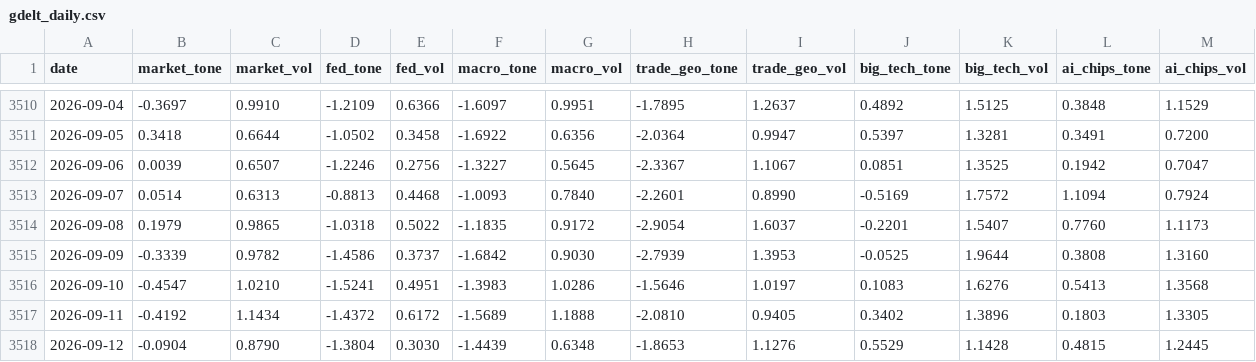
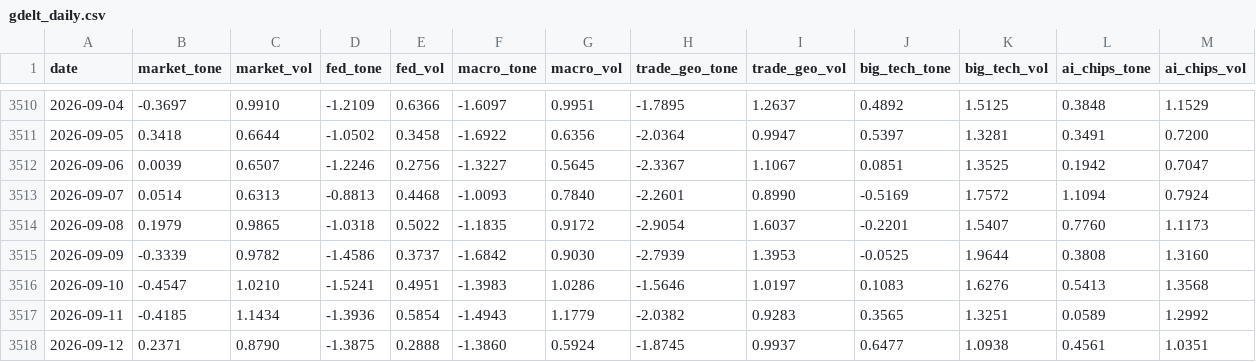
Before and after one commit to therbn12/nas100-data-relay, a CSV file: data/gdelt_daily.csv, drawn as a sheet; only a part is shown, gaps mark what is left out; the diff covers the shown part only.

Commit message:
data refresh 2026-09-19T09:31:22Z

```diff
--- a/data/gdelt_daily.csv
+++ b/data/gdelt_daily.csv
@@ -3516,3 +3516,3 @@ date,market_tone,market_vol,fed_tone,fed_vol,macro_tone,macro_vol,trade_geo_tone
 2026-09-10,-0.4547,1.0210,-1.5241,0.4951,-1.3983,1.0286,-1.5646,1.0197,0.1083,1.6276,0.5413,1.3568
-2026-09-11,-0.4192,1.1434,-1.4372,0.6172,-1.5689,1.1888,-2.0810,0.9405,0.3402,1.3896,0.1803,1.3305
-2026-09-12,-0.0904,0.8790,-1.3804,0.3030,-1.4439,0.6348,-1.8653,1.1276,0.5529,1.1428,0.4815,1.2445
+2026-09-11,-0.4185,1.1434,-1.3936,0.5854,-1.4943,1.1779,-2.0382,0.9283,0.3565,1.3251,0.0589,1.2992
+2026-09-12,0.2371,0.8790,-1.3875,0.2888,-1.3860,0.5924,-1.8745,0.9937,0.6477,1.0938,0.4561,1.0351
```
Also changed, not shown: 11 edited cells elsewhere in this file.
